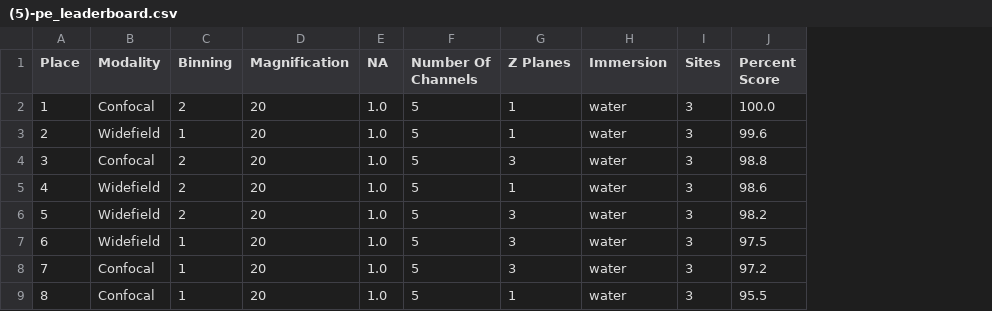
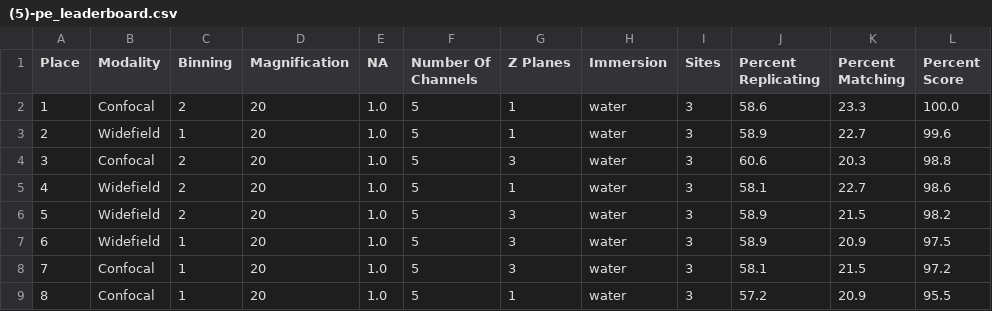
Before and after one commit to jump-cellpainting/jump-scope-analysis, a CSV file: notebooks/figures/leaderboard_tables/(5)-pe_leaderboard.csv, drawn as a sheet; the diff names each change by its address in the sheet, - before the commit and + after, or states it on an @@ line.

```diff
--- a/notebooks/figures/leaderboard_tables/(5)-pe_leaderboard.csv
+++ b/notebooks/figures/leaderboard_tables/(5)-pe_leaderboard.csv
+column J (Percent Replicating), rows 2-9: 58.6 | 58.9 | 60.6 | 58.1 | 58.9 | 58.9 | 58.1 | 57.2
+column K (Percent Matching), rows 2-9: 23.3 | 22.7 | 20.3 | 22.7 | 21.5 | 20.9 | 21.5 | 20.9
```
Also changed, not shown: notebooks/figures/leaderboard_tables/(1)-moldev_leaderboard.csv, notebooks/figures/leaderboard_tables/(2)-yokogawa_us_leaderboard.csv, 22 other files.
